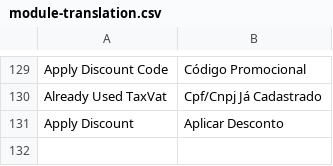
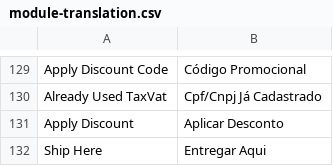
Before and after one commit to trezoteam/Magento2-PT-BR, a CSV file: module-translation.csv, drawn as a sheet; only a part is shown, gaps mark what is left out; the diff names each change by its address in the sheet, - before the commit and + after, or states it on an @@ line.

Commit message:
Update module-translation.csv

```diff
--- a/module-translation.csv
+++ b/module-translation.csv
+row 132: Ship Here | Entregar Aqui
```
